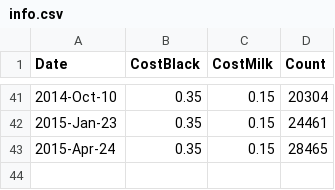
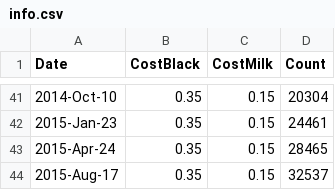
Before and after one commit to lmguzman/CoffeeCoop, a CSV file: coffee_database/info.csv, drawn as a sheet; only a part is shown, gaps mark what is left out.

```diff
--- a/coffee_database/info.csv
+++ b/coffee_database/info.csv
@@ -43 +43,2 @@ Date,CostBlack,CostMilk,Count
 2015-Apr-24,0.35,0.15,28465
+2015-Aug-17,0.35,0.15,32537
```
Also changed, not shown: coffee_database/consumption.csv, coffee_database/goods.csv, 2 other files.
